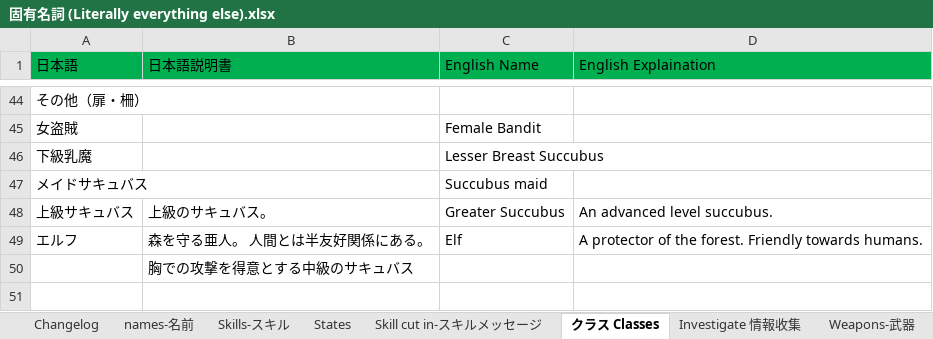
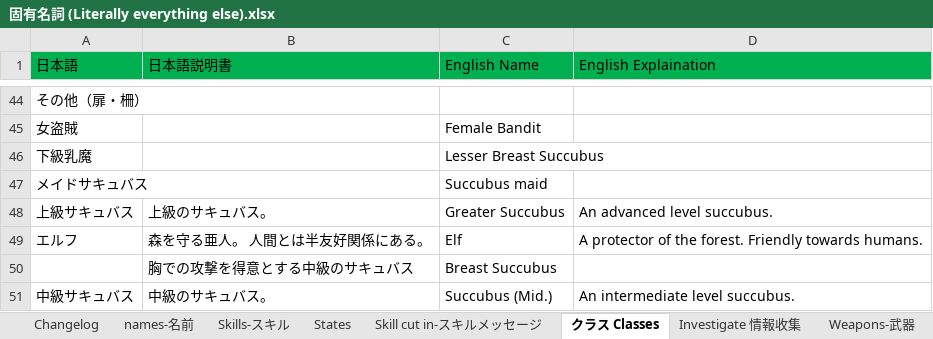
Before and after one commit to Giratena/Succubus-Senki-Translation-Project, an Excel workbook: 固有名詞 (Literally everything else).xlsx, sheet クラス Classes, drawn as a sheet; only a part is shown, gaps mark what is left out; values as stored, in another font and other column widths than the file's, no borders; the diff names each change by its address in the sheet, - before the commit and + after, or states it on an @@ line.

```diff
--- a/固有名詞 (Literally everything else).xlsx (sheet クラス Classes)
+++ b/固有名詞 (Literally everything else).xlsx (sheet クラス Classes)
-C50 (English Name): (empty)
+C50 (English Name): Breast Succubus
+row 51: 中級サキュバス | 中級のサキュバス。 | Succubus (Mid.) | An intermediate level succubus.
```
Also changed, not shown: sheet Changelog, sheet Weapons-武器, 1 other file.
